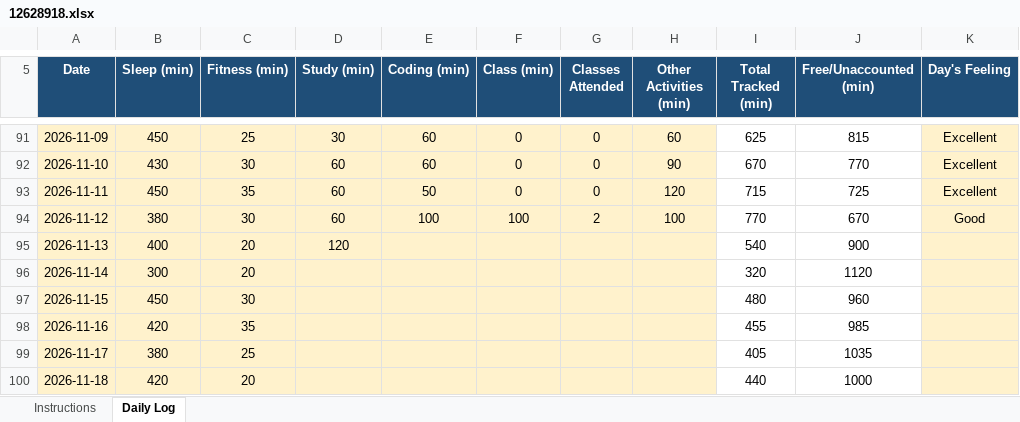
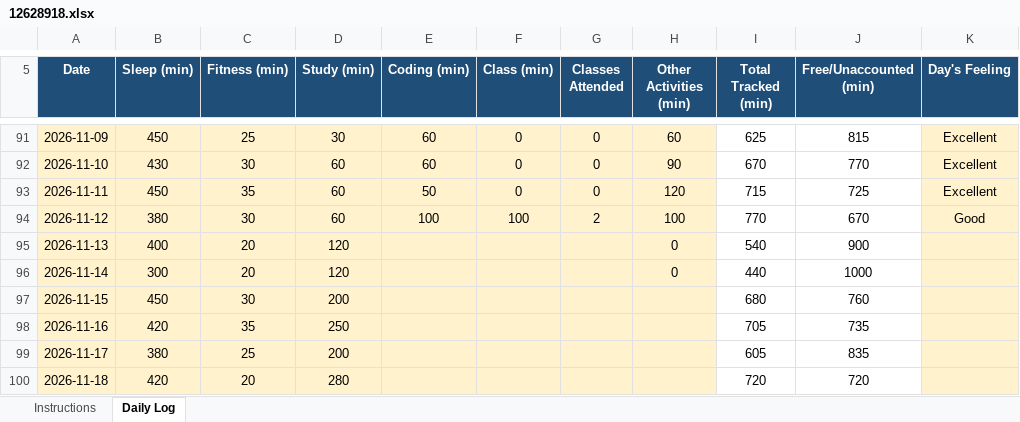
Before and after one commit to palak13102004/CAP776, an Excel workbook: 12628918.xlsx, sheet Daily Log, drawn as a sheet; only a part is shown, gaps mark what is left out; values as stored, in another font and other column widths than the file's, no borders; conditional formats not drawn; the diff names each change by its address in the sheet, - before the commit and + after, or states it on an @@ line.

Commit message:
new commit

```diff
--- a/12628918.xlsx (sheet Daily Log)
+++ b/12628918.xlsx (sheet Daily Log)
-H95:H96 (Other Activities (min)): (empty)
+H95:H96 (Other Activities (min)): 0
-D96 (Study (min)): (empty)
+D96 (Study (min)): 120
-I96 (Total Tracked (min)): 320
+I96 (Total Tracked (min)): 440
-J96 (Free/Unaccounted (min)): 1120
+J96 (Free/Unaccounted (min)): 1000
-D97 (Study (min)): (empty)
+D97 (Study (min)): 200
-I97 (Total Tracked (min)): 480
+I97 (Total Tracked (min)): 680
-J97 (Free/Unaccounted (min)): 960
+J97 (Free/Unaccounted (min)): 760
-D98 (Study (min)): (empty)
+D98 (Study (min)): 250
-I98 (Total Tracked (min)): 455
+I98 (Total Tracked (min)): 705
-J98 (Free/Unaccounted (min)): 985
+J98 (Free/Unaccounted (min)): 735
-D99 (Study (min)): (empty)
+D99 (Study (min)): 200
-I99 (Total Tracked (min)): 405
+I99 (Total Tracked (min)): 605
-J99 (Free/Unaccounted (min)): 1035
+J99 (Free/Unaccounted (min)): 835
-D100 (Study (min)): (empty)
+D100 (Study (min)): 280
-I100 (Total Tracked (min)): 440
+I100 (Total Tracked (min)): 720
-J100 (Free/Unaccounted (min)): 1000
+J100 (Free/Unaccounted (min)): 720
```
